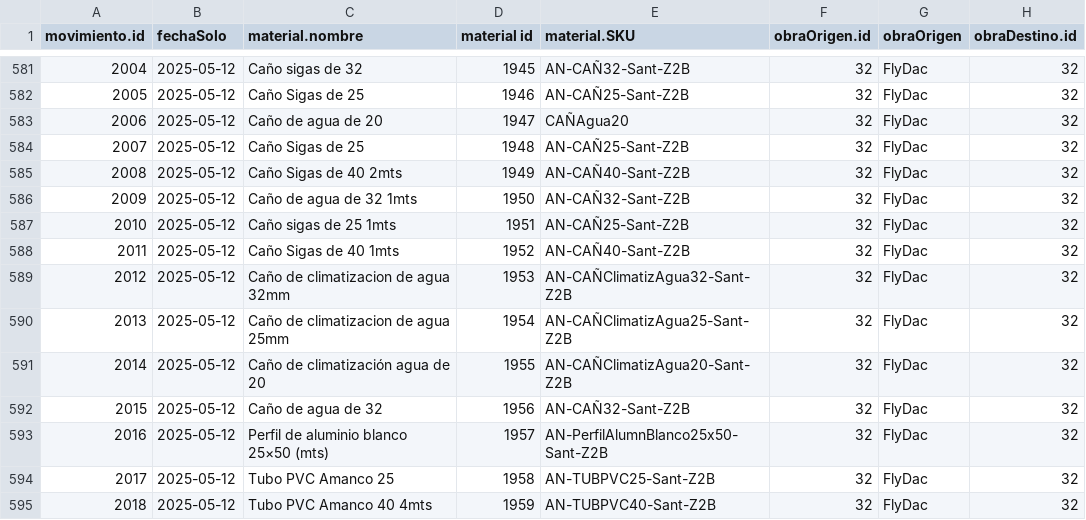
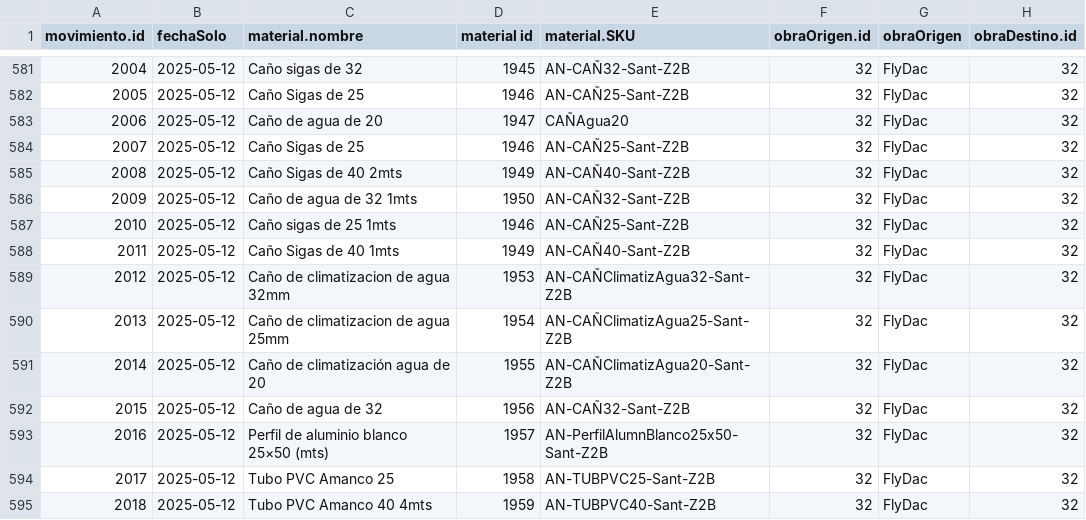
Before and after one commit to fedemaidan/stock-whatsapp-sorby, a CSV file: src/Comandos/Funciones/Stock.csv, drawn as a sheet; only a part is shown, gaps mark what is left out; the diff names each change by its address in the sheet, - before the commit and + after, or states it on an @@ line.

```diff
--- a/src/Comandos/Funciones/Stock.csv
+++ b/src/Comandos/Funciones/Stock.csv
-D584 (material id): 1948
+D584 (material id): 1946
-D587 (material id): 1951
+D587 (material id): 1946
-D588 (material id): 1952
+D588 (material id): 1949
```
Also changed, not shown: 5 other files.
